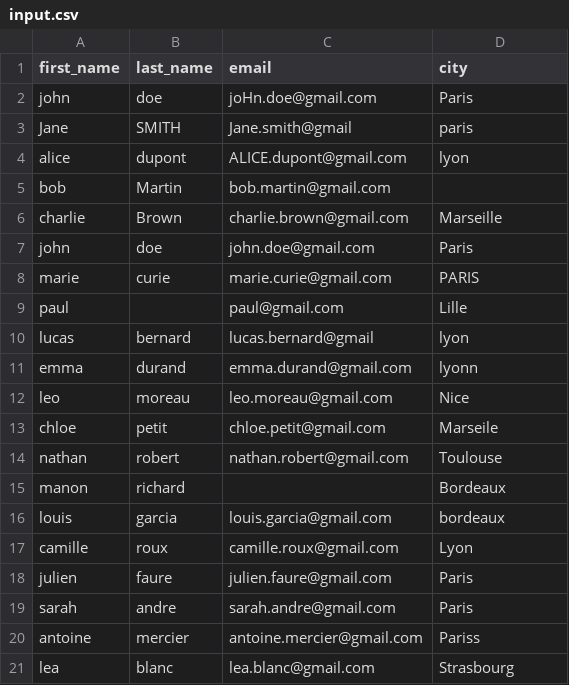
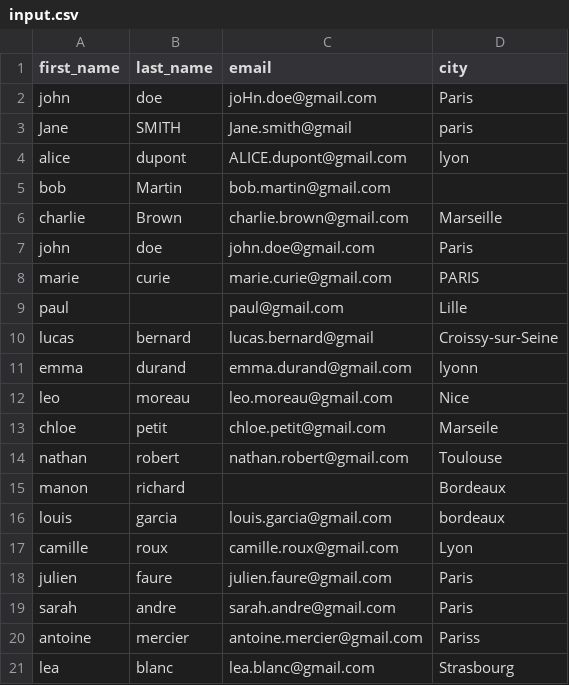
Before and after one commit to hectorlequen/MiniProjetCleaning, a CSV file: data/input.csv, drawn as a sheet.

Commit message:
feat(cleaning): correct typos in cities name

```diff
--- a/data/input.csv
+++ b/data/input.csv
@@ -9,3 +9,3 @@ john,doe,john.doe@gmail.com,Paris
 paul, ,paul@gmail.com,Lille
-lucas,bernard,lucas.bernard@gmail,lyon
+lucas,bernard,lucas.bernard@gmail,Croissy-sur-Seine
 emma,durand,emma.durand@gmail.com,lyonn
```
Also changed, not shown: 4 other files.
